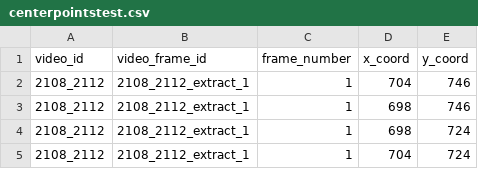
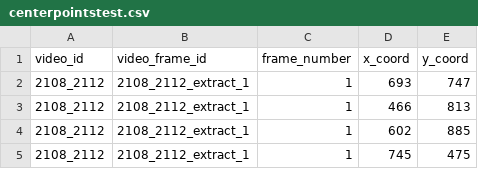
Before and after one commit to mirarzf/OF-tracker, a CSV file: centerpointstest.csv, drawn as a sheet.

```diff
--- a/centerpointstest.csv
+++ b/centerpointstest.csv
@@ -1,5 +1,5 @@
 video_id,video_frame_id,frame_number,x_coord,y_coord
-2108_2112,2108_2112_extract_1,1,704,746
-2108_2112,2108_2112_extract_1,1,698,746
-2108_2112,2108_2112_extract_1,1,698,724
-2108_2112,2108_2112_extract_1,1,704,724
+2108_2112,2108_2112_extract_1,1,693,747
+2108_2112,2108_2112_extract_1,1,466,813
+2108_2112,2108_2112_extract_1,1,602,885
+2108_2112,2108_2112_extract_1,1,745,475
```
Also changed, not shown: 2 other files.
